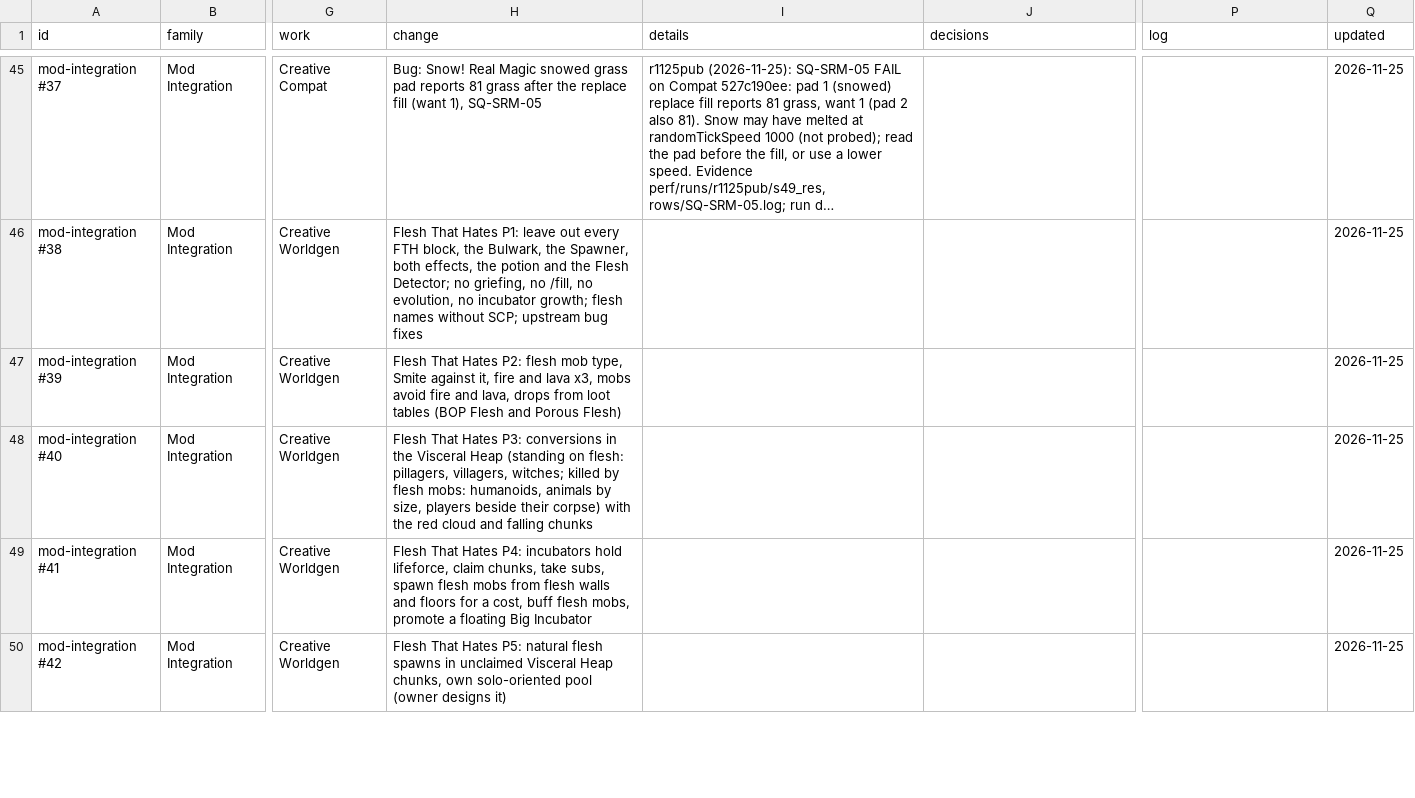
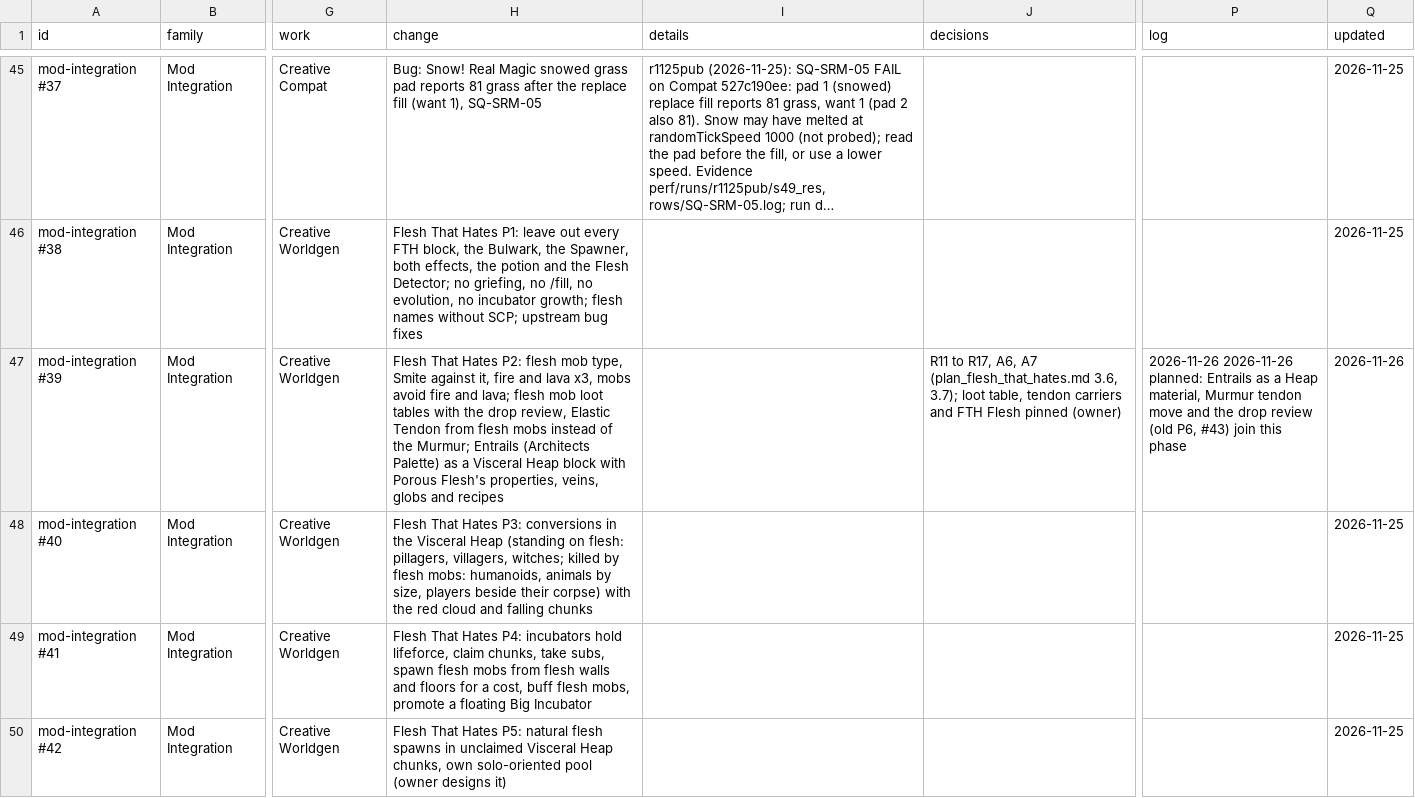
Before and after one commit to SaintAlfonzo/CreativeEngineering, a CSV file: feature_writeup/todo/rows/mods_and_ports.csv, drawn as a sheet; only a part is shown, gaps mark what is left out; long unchanged cells end in …; the diff covers the shown part only; the diff names each change by its address in the sheet, - before the commit and + after, or states it on an @@ line.

```diff
--- a/feature_writeup/todo/rows/mods_and_ports.csv
+++ b/feature_writeup/todo/rows/mods_and_ports.csv
-H47 (change): …fire and lava, drops from loot tables (BOP Flesh and Porous Flesh)
+H47 (change): …fire and lava; flesh mob loot tables with the drop review, Elastic Tendon from flesh mobs instead of the Murmur; Entrails (Architects Palette) as a Visceral Heap block with Porous Flesh's properties, veins, globs and recipes
-J47 (decisions): (empty)
+J47 (decisions): R11 to R17, A6, A7 (plan_flesh_that_hates.md 3.6, 3.7); loot table, tendon carriers and FTH Flesh pinned (owner)
-P47 (log): (empty)
+P47 (log): 2026-11-26 2026-11-26 planned: Entrails as a Heap material, Murmur tendon move and the drop review (old P6, #43) join this phase
-Q47 (updated): 2026-11-25
+Q47 (updated): 2026-11-26
```
Also changed, not shown: 1 added row and 1 removed row elsewhere in this file, feature_writeup/todo/rows/creative_delight.csv, 1 other file.
